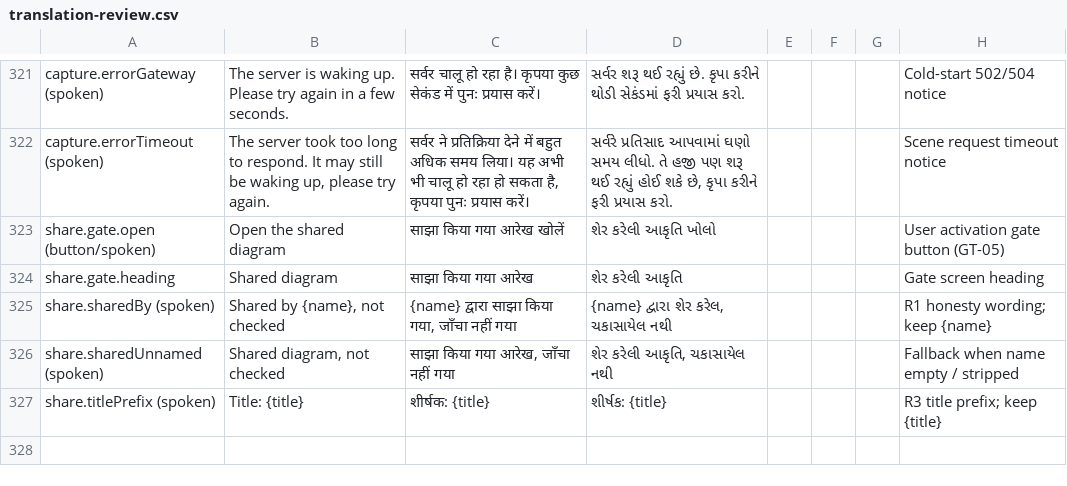
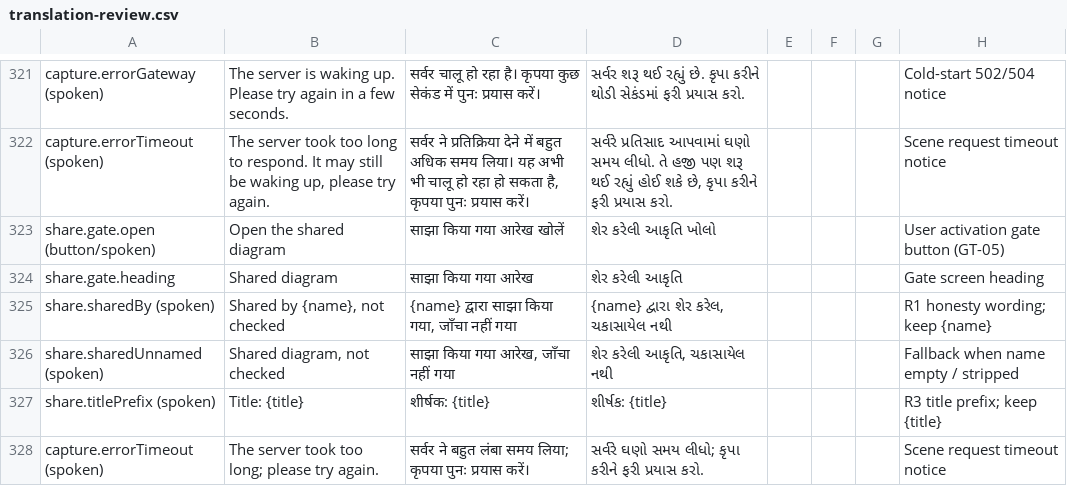
Before and after one commit to Ratnesh-101/ghost-touch, a CSV file: docs/user-test/translation-review.csv, drawn as a sheet; only a part is shown, gaps mark what is left out.

Commit message:
docs(i18n): add n2 strings to translation review sheets

```diff
--- a/docs/user-test/translation-review.csv
+++ b/docs/user-test/translation-review.csv
@@ -327 +327,2 @@
 "share.titlePrefix (spoken)","Title: {title}","शीर्षक: {title}","શીર્ષક: {title}","","","","R3 title prefix; keep {title}"
+"capture.errorTimeout (spoken)","The server took too long; please try again.","सर्वर ने बहुत लंबा समय लिया; कृपया पुनः प्रयास करें।","સર્વરે ઘણો સમય લીધો; કૃપા કરીને ફરી પ્રયાસ કરો.","","","","Scene request timeout notice"
```
Also changed, not shown: 1 other file.
